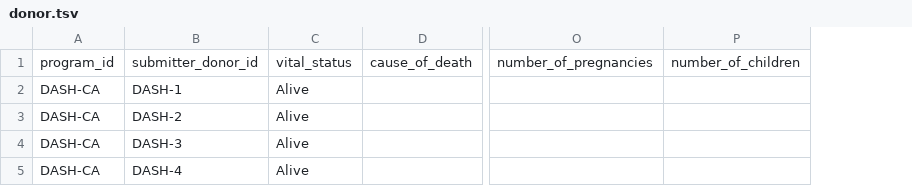
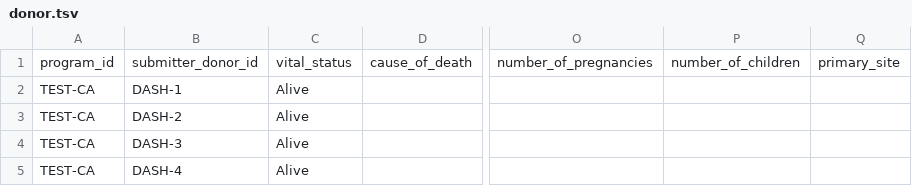
Before and after one commit to icgc-argo/e2e-test, a TSV file: src/badtestdata/donor.tsv, drawn as a sheet; only a part is shown, gaps mark what is left out; removed rows and columns are numbered as before the commit, all else as after; the diff names each change by its address in the sheet, - before the commit and + after, or states it on an @@ line.

```diff
--- a/src/badtestdata/donor.tsv
+++ b/src/badtestdata/donor.tsv
-column A, rows 1-5: program_id | DASH-CA | DASH-CA | DASH-CA | DASH-CA
+column A, rows 1-5: program_id | TEST-CA | TEST-CA | TEST-CA | TEST-CA
+column Q, row 1: primary_site
```
Also changed, not shown: src/badtestdata/treatment.tsv, src/goodtestdata/follow_up.tsv, 31 other files.
